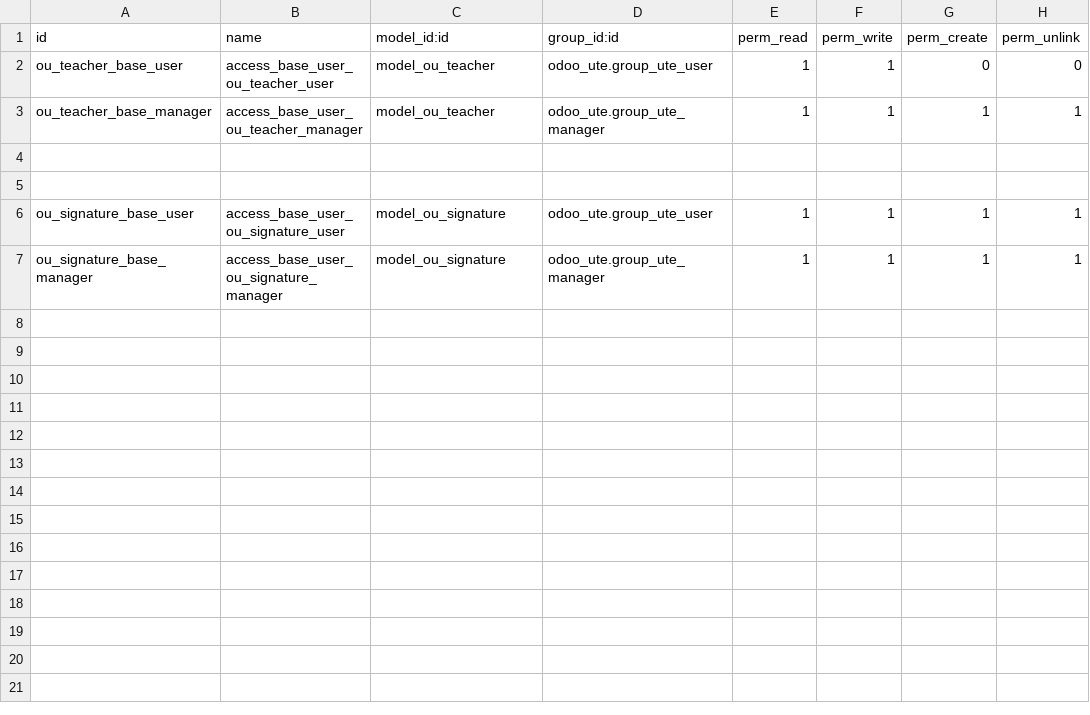
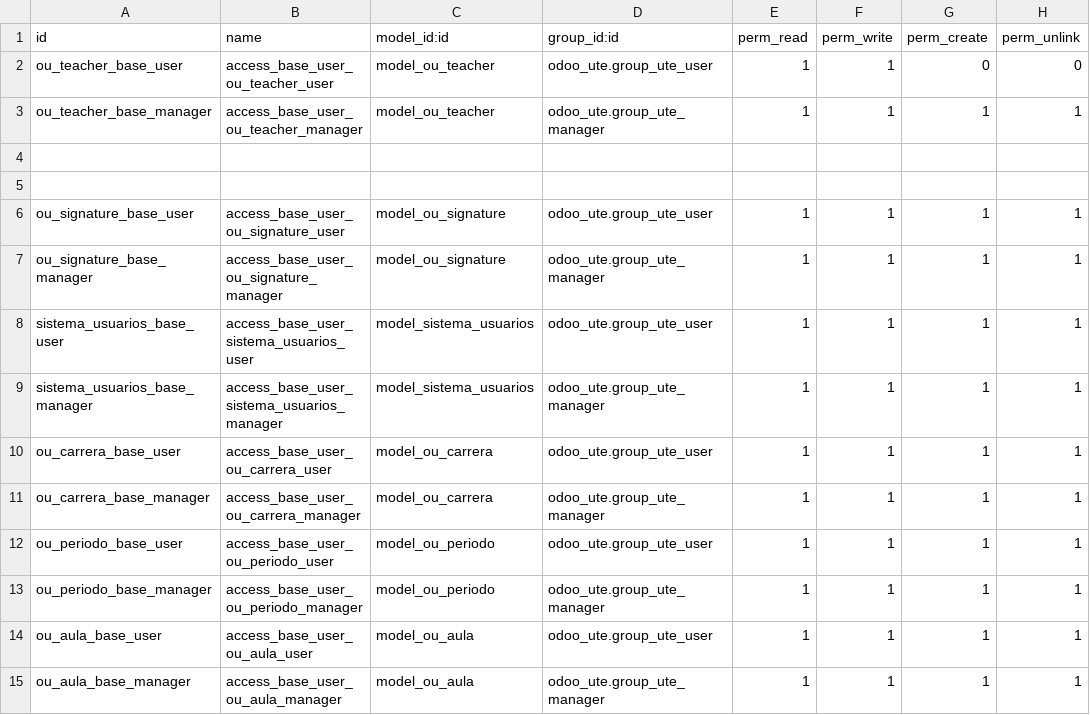
Before and after one commit to czambrano1997/ProgII_UTE202601, a CSV file: odoo/custom-addons/odoo_ute/security/ir.model.access.csv, drawn as a sheet; the diff names each change by its address in the sheet, - before the commit and + after, or states it on an @@ line.

```diff
--- a/odoo/custom-addons/odoo_ute/security/ir.model.access.csv
+++ b/odoo/custom-addons/odoo_ute/security/ir.model.access.csv
+row 8: sistema_usuarios_base_user | access_base_user_sistema_usuarios_user | model_sistema_usuarios | odoo_ute.group_ute_user | 1 | 1 | 1 | 1
+row 9: sistema_usuarios_base_manager | access_base_user_sistema_usuarios_manager | model_sistema_usuarios | odoo_ute.group_ute_manager | 1 | 1 | 1 | 1
+row 10: ou_carrera_base_user | access_base_user_ou_carrera_user | model_ou_carrera | odoo_ute.group_ute_user | 1 | 1 | 1 | 1
+row 11: ou_carrera_base_manager | access_base_user_ou_carrera_manager | model_ou_carrera | odoo_ute.group_ute_manager | 1 | 1 | 1 | 1
+row 12: ou_periodo_base_user | access_base_user_ou_periodo_user | model_ou_periodo | odoo_ute.group_ute_user | 1 | 1 | 1 | 1
+row 13: ou_periodo_base_manager | access_base_user_ou_periodo_manager | model_ou_periodo | odoo_ute.group_ute_manager | 1 | 1 | 1 | 1
+row 14: ou_aula_base_user | access_base_user_ou_aula_user | model_ou_aula | odoo_ute.group_ute_user | 1 | 1 | 1 | 1
+row 15: ou_aula_base_manager | access_base_user_ou_aula_manager | model_ou_aula | odoo_ute.group_ute_manager | 1 | 1 | 1 | 1
```
Also changed, not shown: 22 other files.
